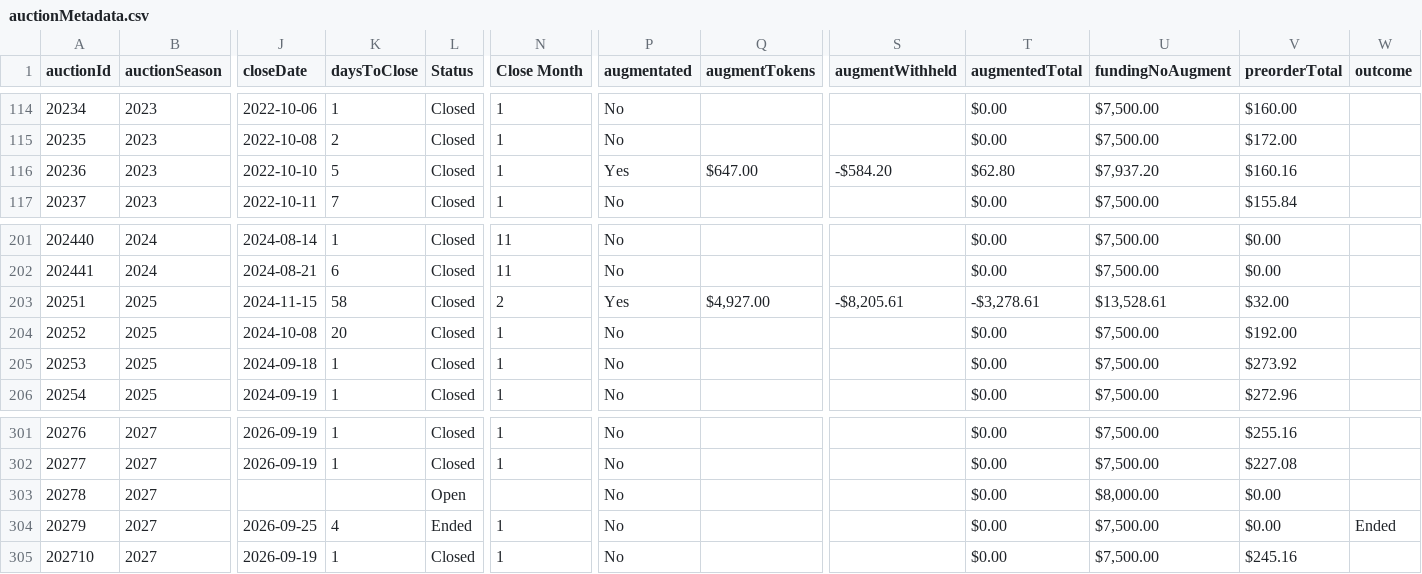
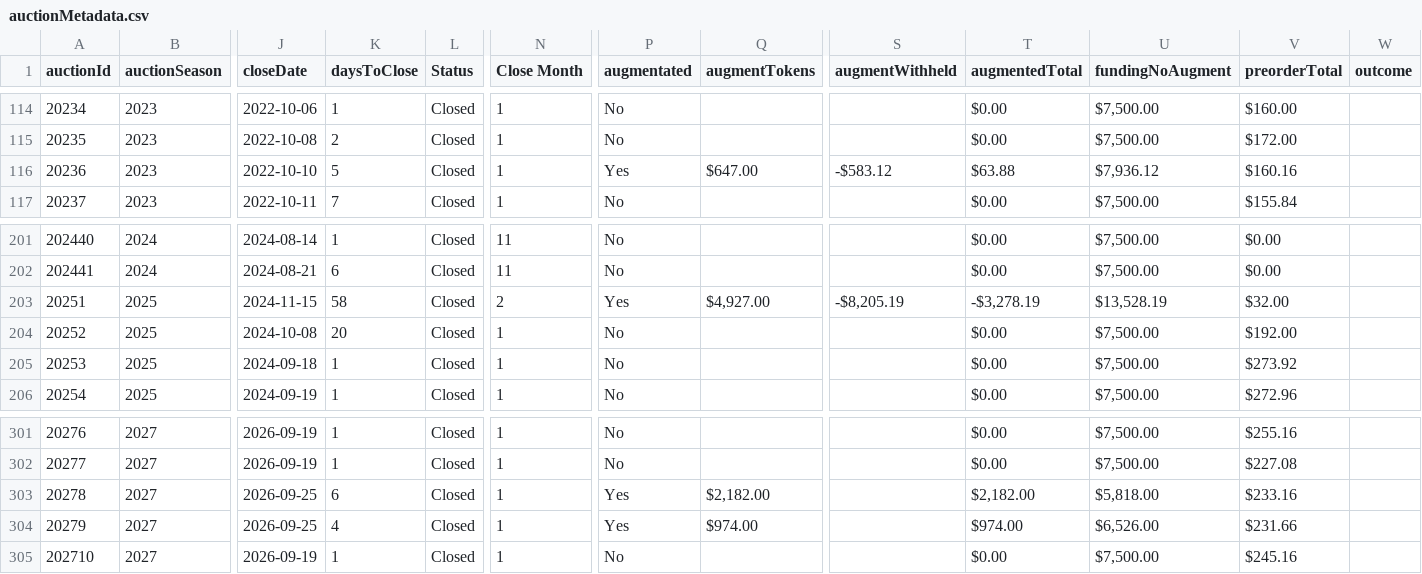
Before and after one commit to mjdomask-jpg/trueDungeonAuctionPrices, a CSV file: public/data/auctionMetadata.csv, drawn as a sheet; only a part is shown, gaps mark what is left out; the diff names each change by its address in the sheet, - before the commit and + after, or states it on an @@ line.

Commit message:
Publish from sheet: 5 data files (#288)
auctionMetadata.csv: 316 -> 316 rows
  prices.csv: 8635 -> 8712 rows
  onyx.csv: 1208 -> 1228 rows
  contextItems.csv: 833 -> 861 rows
  rawPricesData.csv: 20896 -> 21211 rows

Exported by apps-script/publishToSite.gs 2026-09-20.1.

```diff
--- a/public/data/auctionMetadata.csv
+++ b/public/data/auctionMetadata.csv
-S116 (augmentWithheld): -$584.20
+S116 (augmentWithheld): -$583.12
-T116 (augmentedTotal): $62.80
+T116 (augmentedTotal): $63.88
-U116 (fundingNoAugment): $7,937.20
+U116 (fundingNoAugment): $7,936.12
-S203 (augmentWithheld): -$8,205.61
+S203 (augmentWithheld): -$8,205.19
-T203 (augmentedTotal): -$3,278.61
+T203 (augmentedTotal): -$3,278.19
-U203 (fundingNoAugment): $13,528.61
+U203 (fundingNoAugment): $13,528.19
-J303 (closeDate): (empty)
+J303 (closeDate): 2026-09-25
-K303 (daysToClose): (empty)
+K303 (daysToClose): 6
-L303 (Status): Open
+L303 (Status): Closed
-N303 (Close Month): (empty)
+N303 (Close Month): 1
-P303:P304 (augmentated): No
+P303:P304 (augmentated): Yes
-Q303 (augmentTokens): (empty)
+Q303 (augmentTokens): $2,182.00
-T303 (augmentedTotal): $0.00
+T303 (augmentedTotal): $2,182.00
-U303 (fundingNoAugment): $8,000.00
+U303 (fundingNoAugment): $5,818.00
-V303 (preorderTotal): $0.00
+V303 (preorderTotal): $233.16
-L304 (Status): Ended
+L304 (Status): Closed
-Q304 (augmentTokens): (empty)
+Q304 (augmentTokens): $974.00
-T304 (augmentedTotal): $0.00
+T304 (augmentedTotal): $974.00
-U304 (fundingNoAugment): $7,500.00
+U304 (fundingNoAugment): $6,526.00
-V304 (preorderTotal): $0.00
+V304 (preorderTotal): $231.66
-W304 (outcome): Ended
+W304 (outcome): (empty)
```
Also changed, not shown: public/data/contextItems.csv, public/data/onyx.csv, 2 other files.
